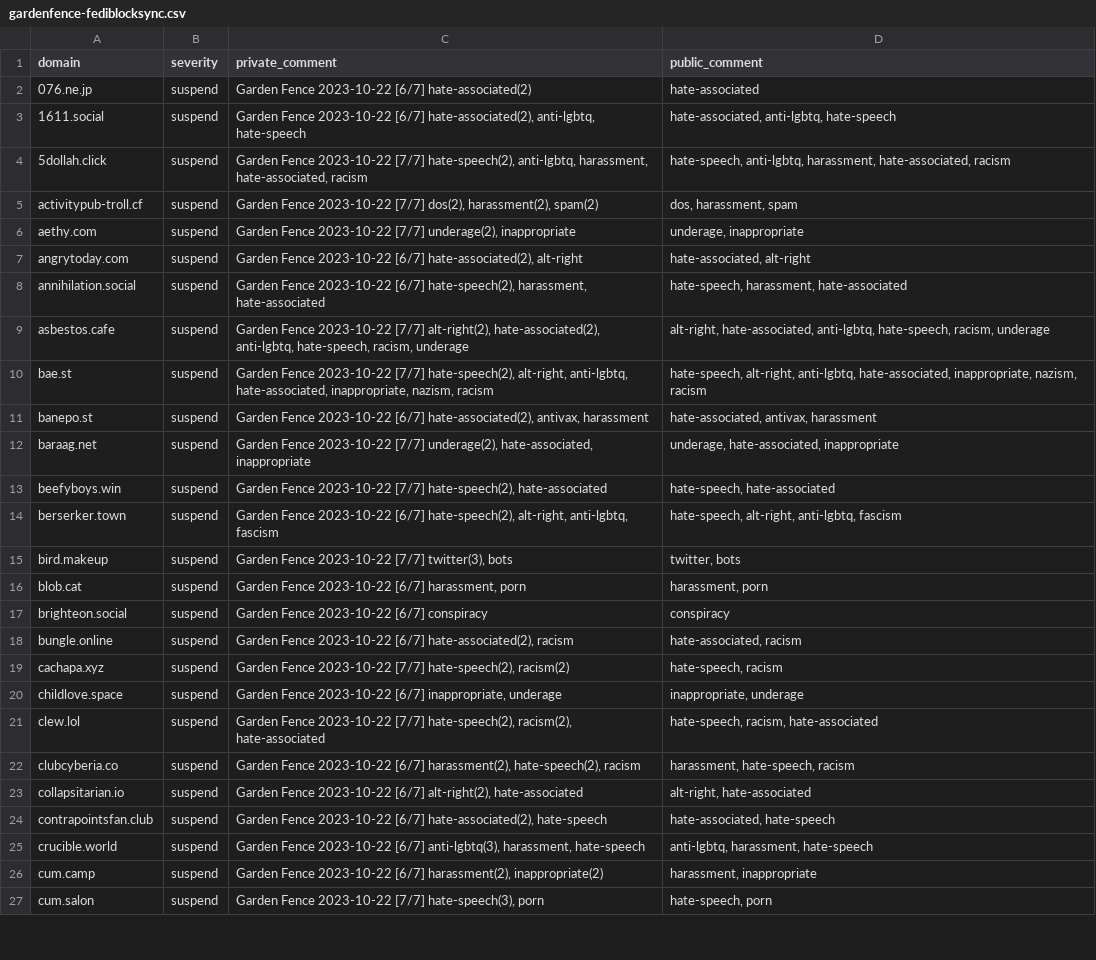
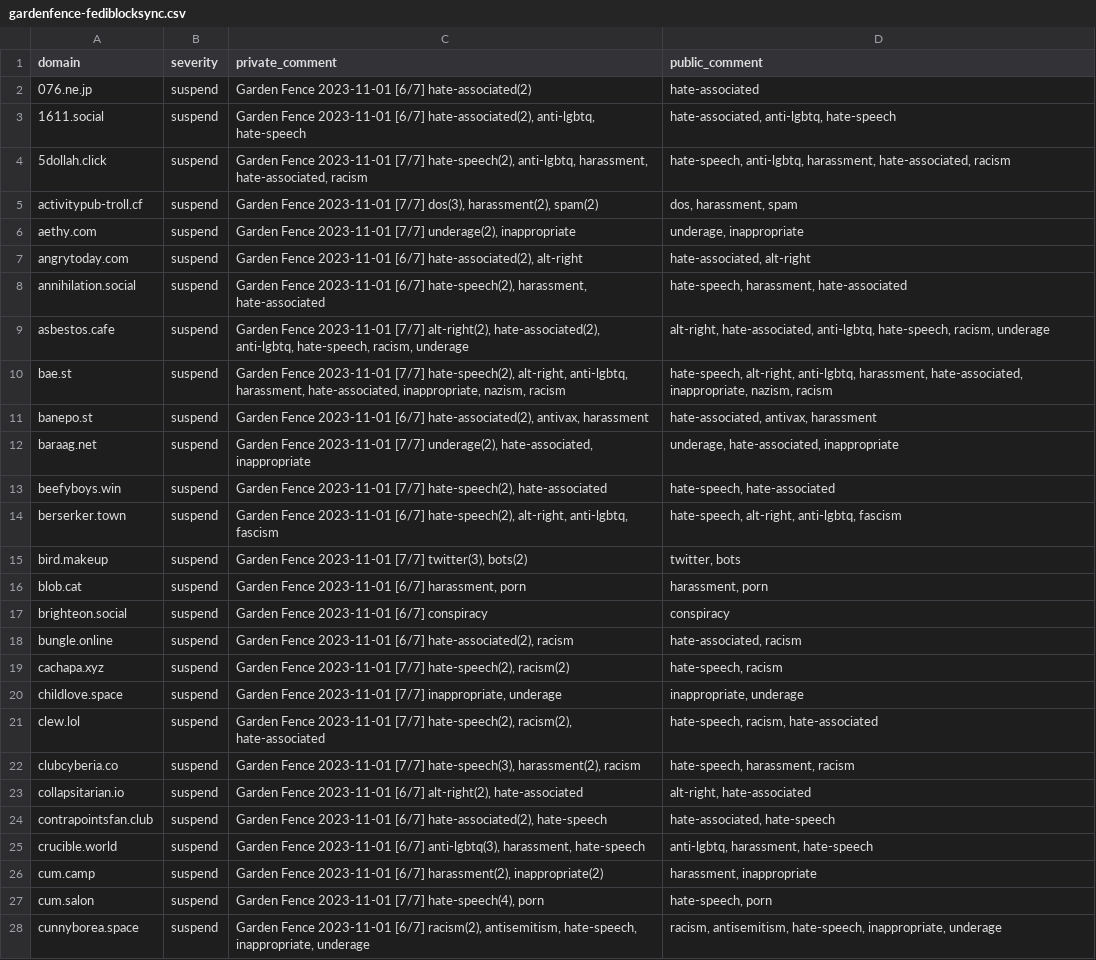
Before and after one commit to gardenfence/blocklist, a CSV file: gardenfence-fediblocksync.csv, drawn as a sheet; only a part is shown; the diff covers the shown part only; the diff names each change by its address in the sheet, - before the commit and + after, or states it on an @@ line.

```diff
--- a/gardenfence-fediblocksync.csv
+++ b/gardenfence-fediblocksync.csv
-C2 (private_comment): Garden Fence 2023-10-22 [6/7] hate-associated(2)
+C2 (private_comment): Garden Fence 2023-11-01 [6/7] hate-associated(2)
-C3 (private_comment): Garden Fence 2023-10-22 [6/7] hate-associated(2),…
+C3 (private_comment): Garden Fence 2023-11-01 [6/7] hate-associated(2),…
-C4 (private_comment): Garden Fence 2023-10-22 [7/7] hate-speech(2),…
+C4 (private_comment): Garden Fence 2023-11-01 [7/7] hate-speech(2),…
-C5 (private_comment): Garden Fence 2023-10-22 [7/7] dos(2), harassment(2), spam(2)
+C5 (private_comment): Garden Fence 2023-11-01 [7/7] dos(3), harassment(2), spam(2)
-C6 (private_comment): Garden Fence 2023-10-22 [7/7] underage(2),…
+C6 (private_comment): Garden Fence 2023-11-01 [7/7] underage(2),…
-C7 (private_comment): Garden Fence 2023-10-22 [6/7] hate-associated(2),…
+C7 (private_comment): Garden Fence 2023-11-01 [6/7] hate-associated(2),…
-C8 (private_comment): Garden Fence 2023-10-22 [6/7] hate-speech(2),…
+C8 (private_comment): Garden Fence 2023-11-01 [6/7] hate-speech(2),…
-C9 (private_comment): Garden Fence 2023-10-22 [7/7] alt-right(2),…
+C9 (private_comment): Garden Fence 2023-11-01 [7/7] alt-right(2),…
-C10 (private_comment): Garden Fence 2023-10-22 [7/7] hate-speech(2), alt-right, anti-lgbtq, hate-associated, inappropriate,…
+C10 (private_comment): Garden Fence 2023-11-01 [7/7] hate-speech(2), alt-right, anti-lgbtq, harassment, hate-associated, inappropriate,…
-D10 (public_comment): …alt-right, anti-lgbtq, hate-associated, inappropriate,…
+D10 (public_comment): …alt-right, anti-lgbtq, harassment, hate-associated, inappropriate,…
-C11 (private_comment): Garden Fence 2023-10-22 [6/7] hate-associated(2),…
+C11 (private_comment): Garden Fence 2023-11-01 [6/7] hate-associated(2),…
-C12 (private_comment): Garden Fence 2023-10-22 [7/7] underage(2),…
+C12 (private_comment): Garden Fence 2023-11-01 [7/7] underage(2),…
-C13 (private_comment): Garden Fence 2023-10-22 [7/7] hate-speech(2),…
+C13 (private_comment): Garden Fence 2023-11-01 [7/7] hate-speech(2),…
-C14 (private_comment): Garden Fence 2023-10-22 [6/7] hate-speech(2),…
+C14 (private_comment): Garden Fence 2023-11-01 [6/7] hate-speech(2),…
-C15 (private_comment): Garden Fence 2023-10-22 [7/7] twitter(3), bots
+C15 (private_comment): Garden Fence 2023-11-01 [7/7] twitter(3), bots(2)
-C16 (private_comment): Garden Fence 2023-10-22 [6/7] harassment,…
+C16 (private_comment): Garden Fence 2023-11-01 [6/7] harassment,…
-C17 (private_comment): Garden Fence 2023-10-22 [6/7] conspiracy
+C17 (private_comment): Garden Fence 2023-11-01 [6/7] conspiracy
-C18 (private_comment): Garden Fence 2023-10-22 [6/7] hate-associated(2),…
+C18 (private_comment): Garden Fence 2023-11-01 [6/7] hate-associated(2),…
-C19 (private_comment): Garden Fence 2023-10-22 [7/7] hate-speech(2),…
+C19 (private_comment): Garden Fence 2023-11-01 [7/7] hate-speech(2),…
-C20 (private_comment): Garden Fence 2023-10-22 [6/7] inappropriate, underage
+C20 (private_comment): Garden Fence 2023-11-01 [7/7] inappropriate, underage
-C21 (private_comment): Garden Fence 2023-10-22 [7/7] hate-speech(2),…
+C21 (private_comment): Garden Fence 2023-11-01 [7/7] hate-speech(2),…
-C22 (private_comment): Garden Fence 2023-10-22 [6/7] harassment(2), hate-speech(2), racism
+C22 (private_comment): Garden Fence 2023-11-01 [7/7] hate-speech(3), harassment(2), racism
-D22 (public_comment): harassment, hate-speech, racism
+D22 (public_comment): hate-speech, harassment, racism
-C23 (private_comment): Garden Fence 2023-10-22 [6/7] alt-right(2),…
+C23 (private_comment): Garden Fence 2023-11-01 [6/7] alt-right(2),…
-C24 (private_comment): Garden Fence 2023-10-22 [6/7] hate-associated(2),…
+C24 (private_comment): Garden Fence 2023-11-01 [6/7] hate-associated(2),…
-C25 (private_comment): Garden Fence 2023-10-22 [6/7] anti-lgbtq(3),…
+C25 (private_comment): Garden Fence 2023-11-01 [6/7] anti-lgbtq(3),…
-C26 (private_comment): Garden Fence 2023-10-22 [6/7] harassment(2),…
+C26 (private_comment): Garden Fence 2023-11-01 [6/7] harassment(2),…
-C27 (private_comment): Garden Fence 2023-10-22 [7/7] hate-speech(3), porn
+C27 (private_comment): Garden Fence 2023-11-01 [7/7] hate-speech(4), porn
+row 28: cunnyborea.space | suspend | Garden Fence 2023-11-01 [6/7] racism(2), antisemitism, hate-speech, inappropriate, underage | racism, antisemitism, hate-speech, inappropriate, underage
```
Also changed, not shown: 1 added row and 113 edited cells elsewhere in this file, gardenfence-mastodon.csv, 2 other files.
